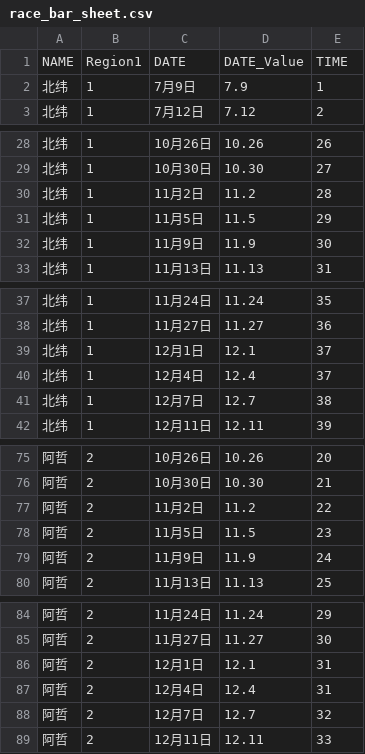
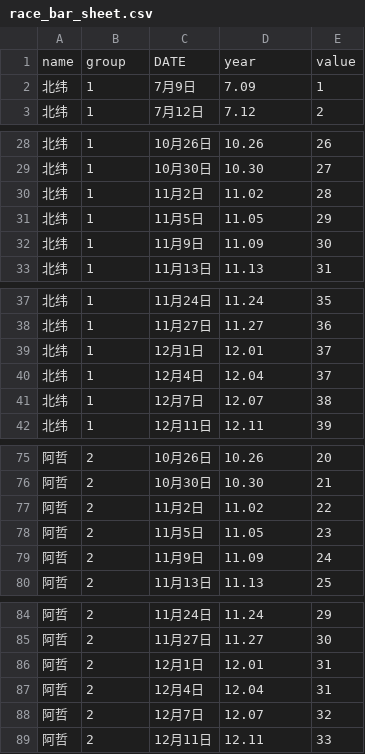
Before and after one commit to npukujui11/520-fc, a CSV file: race_bar_sheet.csv, drawn as a sheet; only a part is shown, gaps mark what is left out; the diff covers the shown part only.

Commit message:
add

```diff
--- a/race_bar_sheet.csv
+++ b/race_bar_sheet.csv
@@ -1,3 +1,3 @@
-NAME,Region1,DATE,DATE_Value,TIME
-北纬,1,7月9日,7.9,1
+name,group,DATE,year,value
+北纬,1,7月9日,7.09,1
 北纬,1,7月12日,7.12,2
@@ -29,5 +29,5 @@
 北纬,1,10月30日,10.30,27
-北纬,1,11月2日,11.2,28
-北纬,1,11月5日,11.5,29
-北纬,1,11月9日,11.9,30
+北纬,1,11月2日,11.02,28
+北纬,1,11月5日,11.05,29
+北纬,1,11月9日,11.09,30
 北纬,1,11月13日,11.13,31
@@ -38,5 +38,5 @@
 北纬,1,11月27日,11.27,36
-北纬,1,12月1日,12.1,37
-北纬,1,12月4日,12.4,37
-北纬,1,12月7日,12.7,38
+北纬,1,12月1日,12.01,37
+北纬,1,12月4日,12.04,37
+北纬,1,12月7日,12.07,38
 北纬,1,12月11日,12.11,39
@@ -76,5 +76,5 @@
 阿哲,2,10月30日,10.30,21
-阿哲,2,11月2日,11.2,22
-阿哲,2,11月5日,11.5,23
-阿哲,2,11月9日,11.9,24
+阿哲,2,11月2日,11.02,22
+阿哲,2,11月5日,11.05,23
+阿哲,2,11月9日,11.09,24
 阿哲,2,11月13日,11.13,25
@@ -85,5 +85,5 @@
 阿哲,2,11月27日,11.27,30
-阿哲,2,12月1日,12.1,31
-阿哲,2,12月4日,12.4,31
-阿哲,2,12月7日,12.7,32
+阿哲,2,12月1日,12.01,31
+阿哲,2,12月4日,12.04,31
+阿哲,2,12月7日,12.07,32
 阿哲,2,12月11日,12.11,33
```
Also changed, not shown: 167 edited cells elsewhere in this file.
